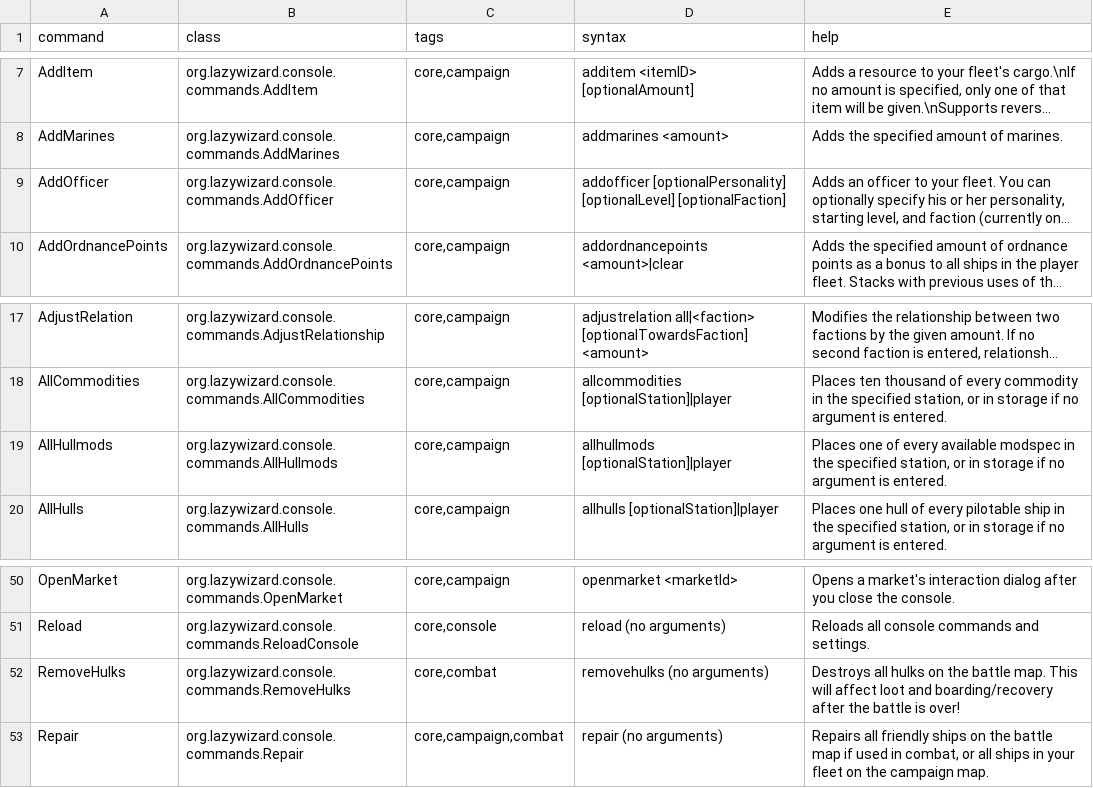
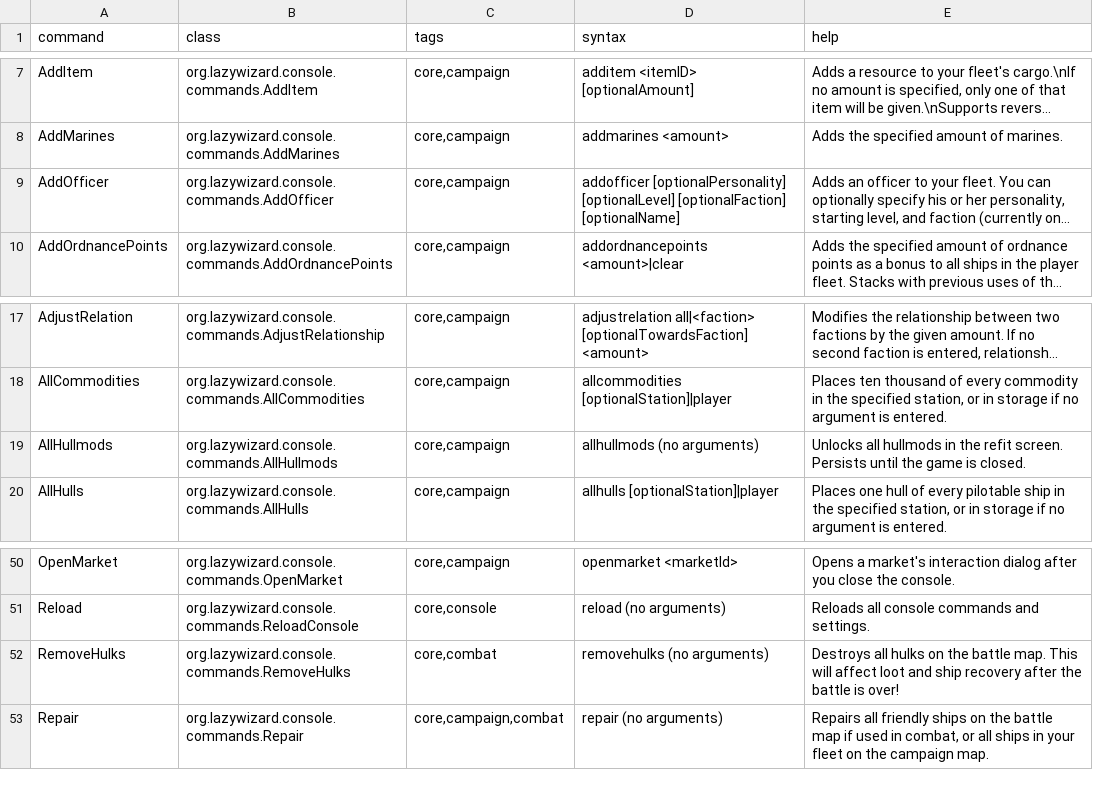
Before and after one commit to LazyWizard/console-commands, a CSV file: commands.csv, drawn as a sheet; only a part is shown, gaps mark what is left out; long unchanged cells end in …; the diff names each change by its address in the sheet, - before the commit and + after, or states it on an @@ line.

Commit message:
Bugfixing and polish pass: AddCommandPoints through AddXP

```diff
--- a/commands.csv
+++ b/commands.csv
-D9 (syntax): …[optionalLevel] [optionalFaction]
+D9 (syntax): …[optionalLevel] [optionalFaction] [optionalName]
-D19 (syntax): allhullmods [optionalStation]|player
+D19 (syntax): allhullmods (no arguments)
-E19 (help): Places one of every available modspec in the specified station, or in storage if no argument is entered.
+E19 (help): Unlocks all hullmods in the refit screen. Persists until the game is closed.
-E52 (help): …loot and boarding/recovery after the…
+E52 (help): …loot and ship recovery after the…
```
Also changed, not shown: 19 other files.
